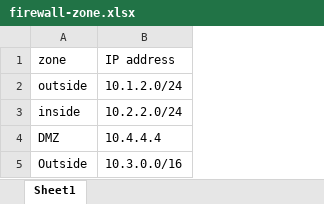
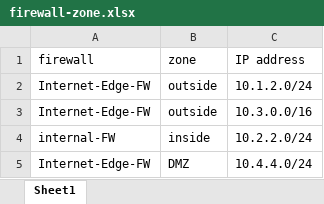
Before and after one commit to will-higgins/python, an Excel workbook: Search-excel/firewall-zone.xlsx, sheet Sheet1, drawn as a sheet; values as stored, in another font and other column widths than the file's, no borders; removed rows and columns are numbered as before the commit, all else as after; the diff names each change by its address in the sheet, - before the commit and + after, or states it on an @@ line.

Commit message:
will

```diff
--- a/Search-excel/firewall-zone.xlsx (sheet Sheet1)
+++ b/Search-excel/firewall-zone.xlsx (sheet Sheet1)
+column A (firewall), row 2: Internet-Edge-FW; rows 4-5: internal-FW | Internet-Edge-FW
+row 3: Internet-Edge-FW | outside | 10.3.0.0/16
-C5 (IP address): 10.4.4.4
+C5 (IP address): 10.4.4.0/24
-row 5: Outside | 10.3.0.0/16
```
